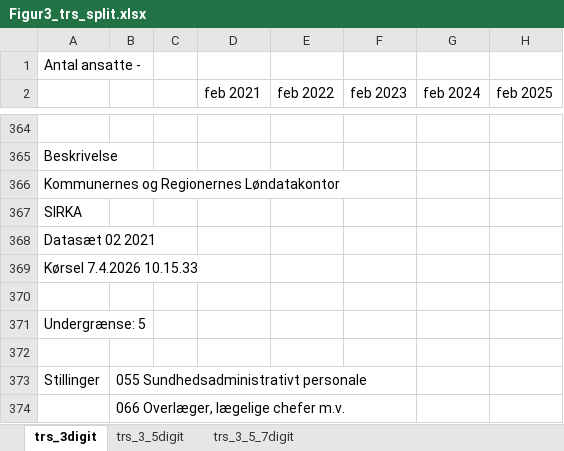
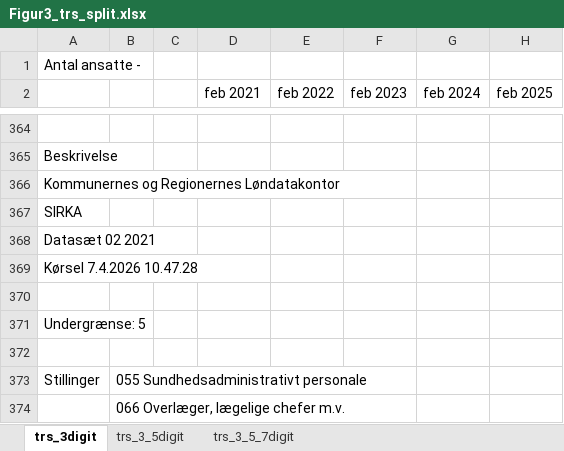
Before and after one commit to Magnus-Rasmussen/Arbejde, an Excel workbook: EXCEL/Figur3_trs_split.xlsx, sheet trs_3digit, drawn as a sheet; only a part is shown, gaps mark what is left out; values as stored, in another font and other column widths than the file's, no borders; the diff names each change by its address in the sheet, - before the commit and + after, or states it on an @@ line.

```diff
--- a/EXCEL/Figur3_trs_split.xlsx (sheet trs_3digit)
+++ b/EXCEL/Figur3_trs_split.xlsx (sheet trs_3digit)
-A369: Kørsel 7.4.2026 10.15.33
+A369: Kørsel 7.4.2026 10.47.28
```
Also changed, not shown: sheet trs_3_5digit, sheet trs_3_5_7digit, 5 other files.
